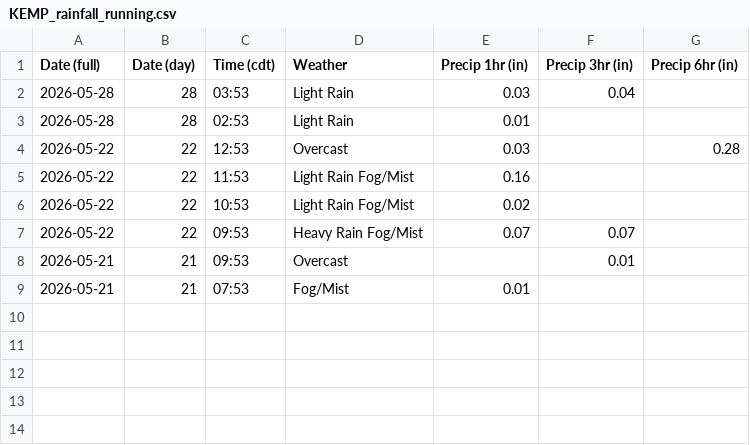
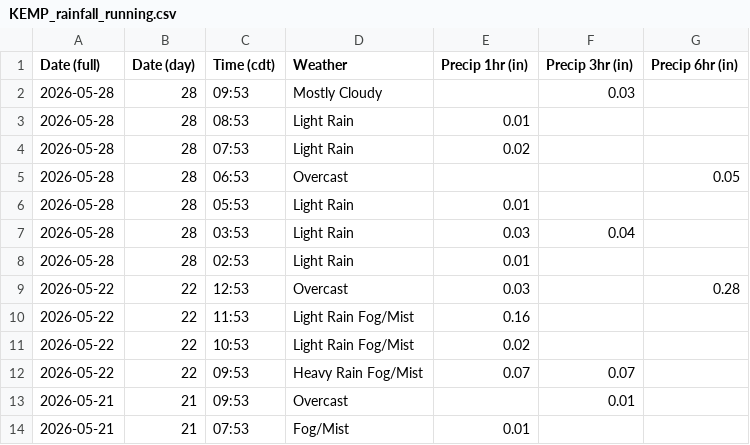
Before and after one commit to oldagency/unbound-rainfall, a CSV file: KEMP_rainfall_running.csv, drawn as a sheet.

```diff
--- a/KEMP_rainfall_running.csv
+++ b/KEMP_rainfall_running.csv
@@ -1,2 +1,7 @@
 Date (full),Date (day),Time (cdt),Weather,Precip 1hr (in),Precip 3hr (in),Precip 6hr (in)
+2026-05-28,28,09:53,Mostly Cloudy,,0.03,
+2026-05-28,28,08:53,Light Rain,0.01,,
+2026-05-28,28,07:53,Light Rain,0.02,,
+2026-05-28,28,06:53,Overcast,,,0.05
+2026-05-28,28,05:53,Light Rain,0.01,,
 2026-05-28,28,03:53,Light Rain,0.03,0.04,
```
Also changed, not shown: KEMP_obhistory_running.csv, 1 other file.
